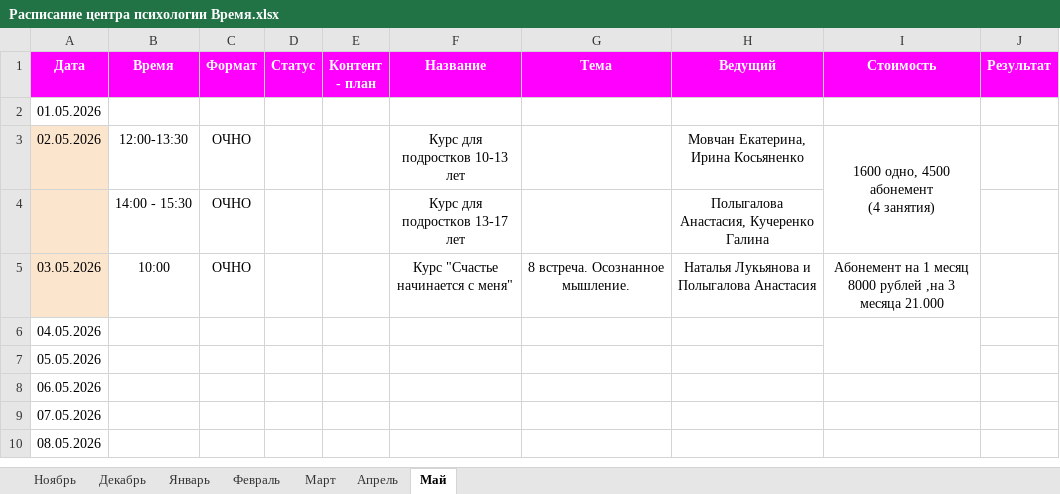
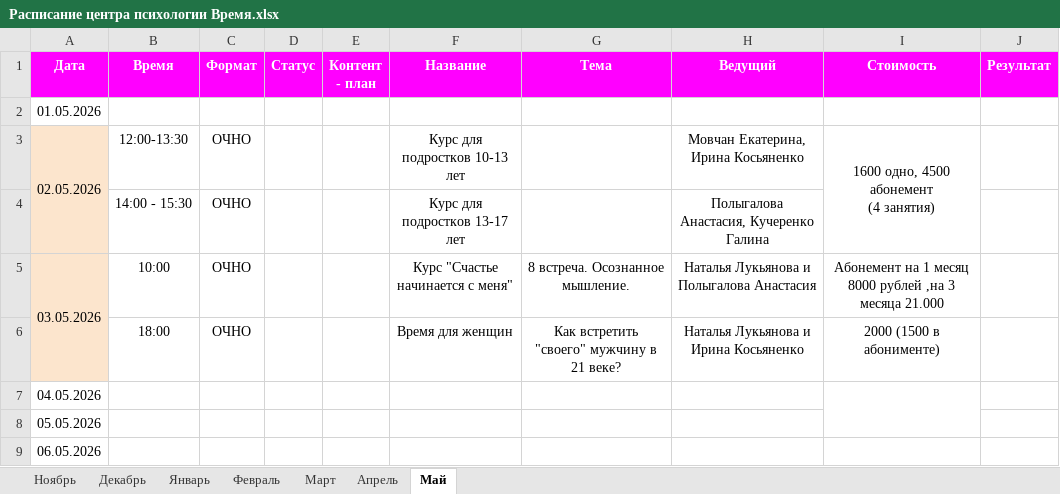
Before and after one commit to almirasultabova/centr_vremya_kb, an Excel workbook: inbox/Расписание центра психологии Время.xlsx, sheet Май, drawn as a sheet; only a part is shown; the shorter side is filled out with more unchanged rows; values as stored, in another font and other column widths than the file's, no borders; charts and pictures not drawn; ↵ is a line break in a cell; the diff covers the shown part only; the diff names each change by its address in the sheet, - before the commit and + after, or states it on an @@ line.

```diff
--- a/inbox/Расписание центра психологии Время.xlsx (sheet Май)
+++ b/inbox/Расписание центра психологии Время.xlsx (sheet Май)
+A3:A4 merged
-A4 fill: #FCE5CD
+A4 fill: none
+A5:A6 merged
+row 6:  | 18:00 | ОЧНО |  |  | Время для женщин | Как встретить "своего" мужчину в 21 веке? | Наталья Лукьянова и ↵ Ирина Косьяненко | 2000 (1500 в абонименте)
```
Also changed, not shown: 3 added rows, 16 edited cells, cell formats and merged cells elsewhere in this sheet, sheet Апрель, 34 other files.
